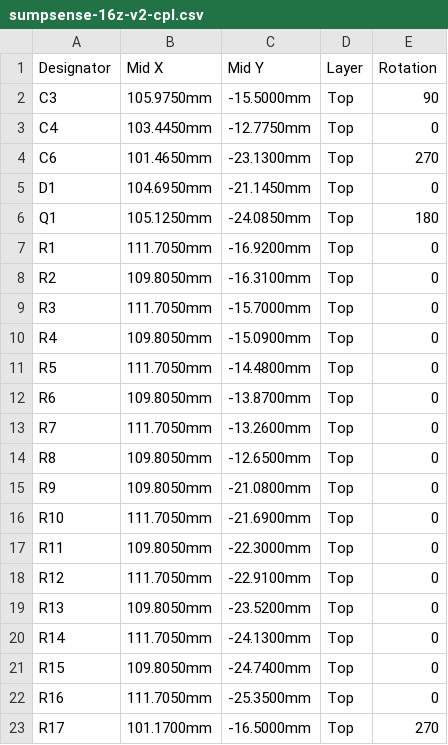
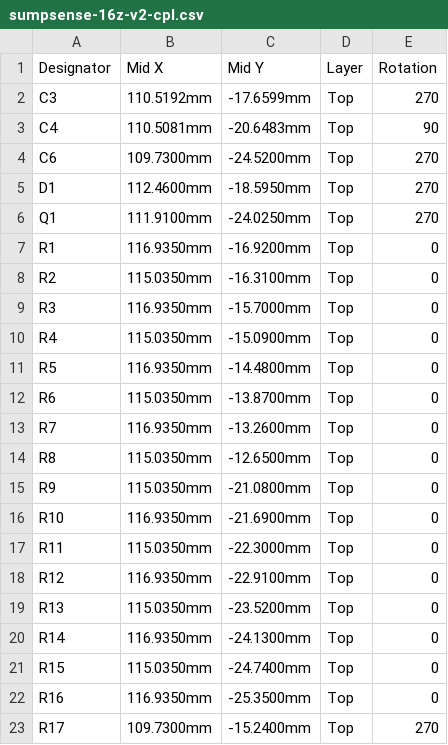
Before and after one commit to veitforabetterworld/sumpsense, a CSV file: hardware/sumpsense-16z-v2/jlcpcb/sumpsense-16z-v2-cpl.csv, drawn as a sheet; only a part is shown; the diff covers the shown part only.

```diff
--- a/hardware/sumpsense-16z-v2/jlcpcb/sumpsense-16z-v2-cpl.csv
+++ b/hardware/sumpsense-16z-v2/jlcpcb/sumpsense-16z-v2-cpl.csv
@@ -1,23 +1,23 @@
 Designator,Mid X,Mid Y,Layer,Rotation
-C3,105.9750mm,-15.5000mm,Top,90
-C4,103.4450mm,-12.7750mm,Top,0
-C6,101.4650mm,-23.1300mm,Top,270
-D1,104.6950mm,-21.1450mm,Top,0
-Q1,105.1250mm,-24.0850mm,Top,180
-R1,111.7050mm,-16.9200mm,Top,0
-R2,109.8050mm,-16.3100mm,Top,0
-R3,111.7050mm,-15.7000mm,Top,0
-R4,109.8050mm,-15.0900mm,Top,0
-R5,111.7050mm,-14.4800mm,Top,0
-R6,109.8050mm,-13.8700mm,Top,0
-R7,111.7050mm,-13.2600mm,Top,0
-R8,109.8050mm,-12.6500mm,Top,0
-R9,109.8050mm,-21.0800mm,Top,0
-R10,111.7050mm,-21.6900mm,Top,0
-R11,109.8050mm,-22.3000mm,Top,0
-R12,111.7050mm,-22.9100mm,Top,0
-R13,109.8050mm,-23.5200mm,Top,0
-R14,111.7050mm,-24.1300mm,Top,0
-R15,109.8050mm,-24.7400mm,Top,0
-R16,111.7050mm,-25.3500mm,Top,0
-R17,101.1700mm,-16.5000mm,Top,270
+C3,110.5192mm,-17.6599mm,Top,270
+C4,110.5081mm,-20.6483mm,Top,90
+C6,109.7300mm,-24.5200mm,Top,270
+D1,112.4600mm,-18.5950mm,Top,270
+Q1,111.9100mm,-24.0250mm,Top,270
+R1,116.9350mm,-16.9200mm,Top,0
+R2,115.0350mm,-16.3100mm,Top,0
+R3,116.9350mm,-15.7000mm,Top,0
+R4,115.0350mm,-15.0900mm,Top,0
+R5,116.9350mm,-14.4800mm,Top,0
+R6,115.0350mm,-13.8700mm,Top,0
+R7,116.9350mm,-13.2600mm,Top,0
+R8,115.0350mm,-12.6500mm,Top,0
+R9,115.0350mm,-21.0800mm,Top,0
+R10,116.9350mm,-21.6900mm,Top,0
+R11,115.0350mm,-22.3000mm,Top,0
+R12,116.9350mm,-22.9100mm,Top,0
+R13,115.0350mm,-23.5200mm,Top,0
+R14,116.9350mm,-24.1300mm,Top,0
+R15,115.0350mm,-24.7400mm,Top,0
+R16,116.9350mm,-25.3500mm,Top,0
+R17,109.7300mm,-15.2400mm,Top,270
```
Also changed, not shown: 12 edited cells elsewhere in this file, 22 other files.
